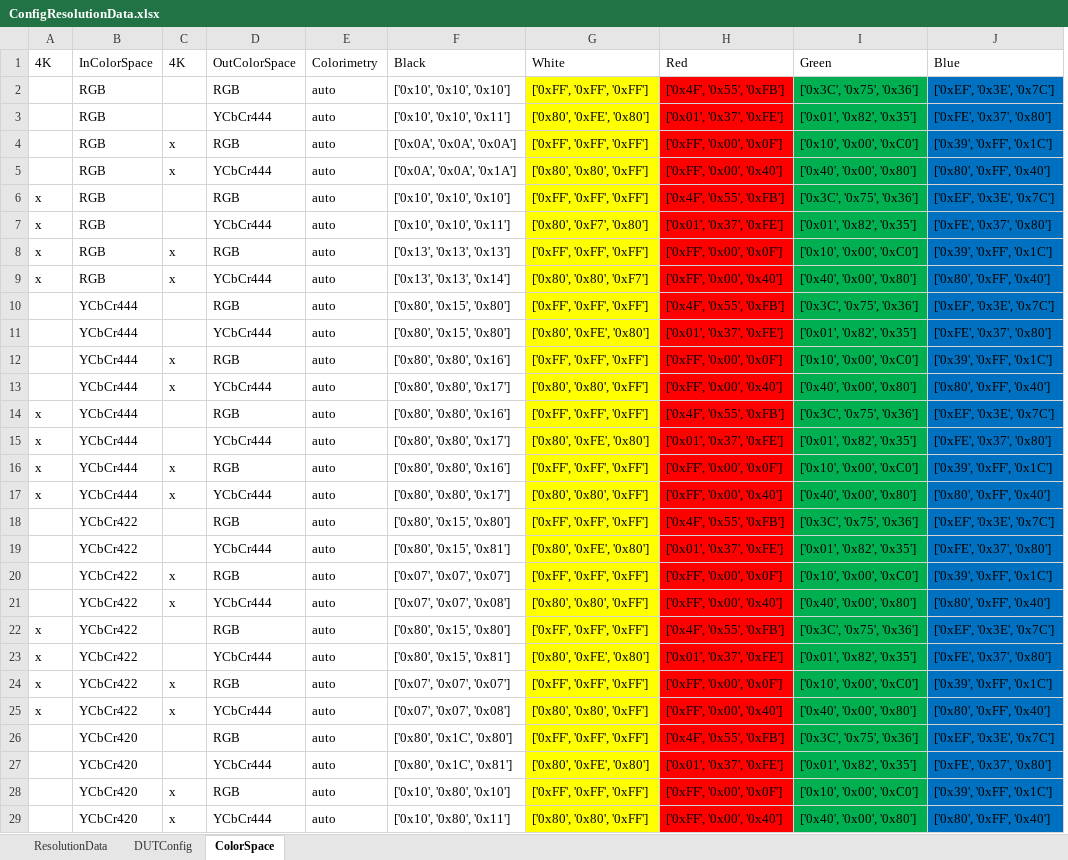
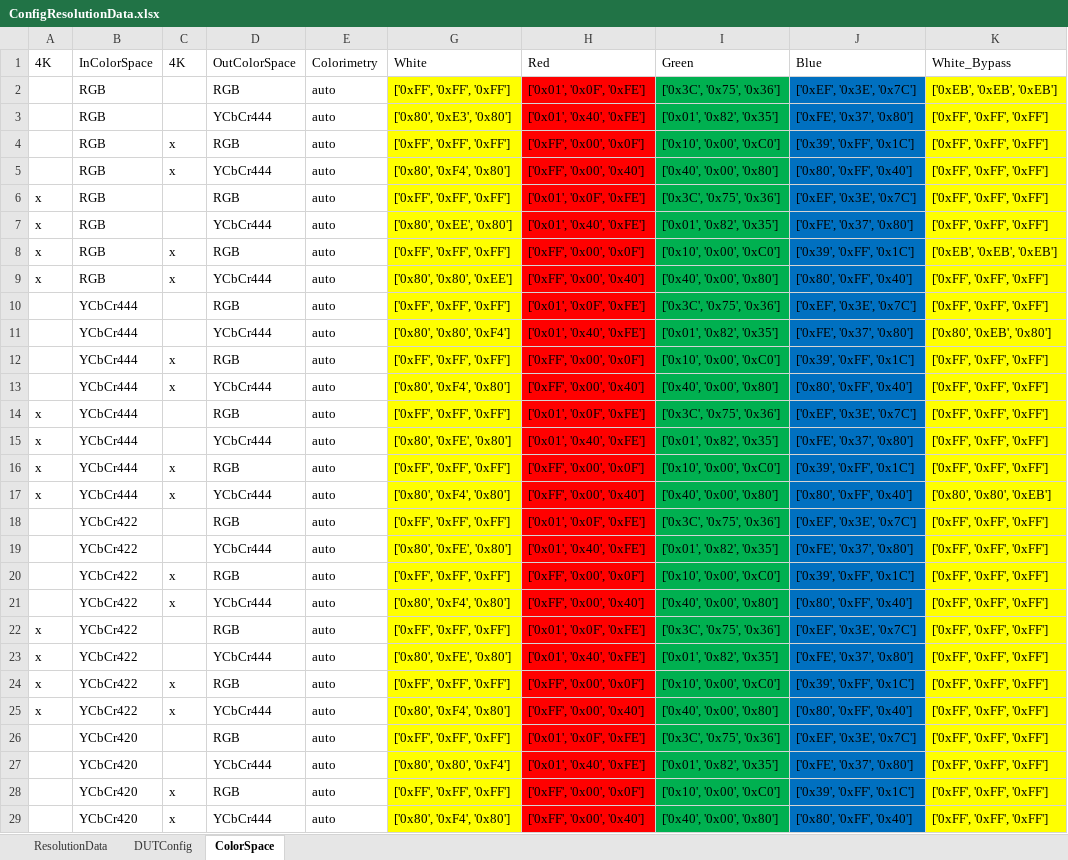
Before and after one commit to simondavier/hm_day, an Excel workbook: hdmi_hdbt_test_suite/ConfigResolutionData.xlsx, sheet ColorSpace, drawn as a sheet; only a part is shown; values as stored, in another font and other column widths than the file's, no borders; removed rows and columns are numbered as before the commit, all else as after; the diff covers the shown part only; the diff names each change by its address in the sheet, - before the commit and + after, or states it on an @@ line.

```diff
--- a/hdmi_hdbt_test_suite/ConfigResolutionData.xlsx (sheet ColorSpace)
+++ b/hdmi_hdbt_test_suite/ConfigResolutionData.xlsx (sheet ColorSpace)
@@ column F hidden, rows 1-29: Black | ['0x10', '0x10', '0x10'] | ['0x10', '0x10', '0x11'] | ['0x0A', '0x0A', '0x0A'] | ['0x0A', '0x0A', '0x1A'] | ['0x10', '0x10', '0x10'] | ['0x10', '0x10', '0x11'] | ['0x13', '0x13', '0x13'] | ['0x13', '0x13', '0x14'] | ['0x80', '0x15', '0x80'] | ['0x80', '0x15', '0x80'] | ['0x80', '0x80', '0x16'] | ['0x80', '0x80', '0x17'] | ['0x80', '0x80', '0x16'] | ['0x80', '0x80', '0x17'] | ['0x80', '0x80', '0x16'] | ['0x80', '0x80', '0x17'] | ['0x80', '0x15', '0x80'] | ['0x80', '0x15', '0x81'] | ['0x07', '0x07', '0x07'] | ['0x07', '0x07', '0x08'] | ['0x80', '0x15', '0x80'] | ['0x80', '0x15', '0x81'] | ['0x07', '0x07', '0x07'] | ['0x07', '0x07', '0x08'] | ['0x80', '0x1C', '0x80'] | ['0x80', '0x1C', '0x81'] | ['0x10', '0x80', '0x10'] | ['0x10', '0x80', '0x11'] @@
+column K, rows 1-29: White_Bypass | ['0xEB', '0xEB', '0xEB'] | ['0xFF', '0xFF', '0xFF'] | ['0xFF', '0xFF', '0xFF'] | ['0xFF', '0xFF', '0xFF'] | ['0xFF', '0xFF', '0xFF'] | ['0xFF', '0xFF', '0xFF'] | ['0xEB', '0xEB', '0xEB'] | ['0xFF', '0xFF', '0xFF'] | ['0xFF', '0xFF', '0xFF'] | ['0x80', '0xEB', '0x80'] | ['0xFF', '0xFF', '0xFF'] | ['0xFF', '0xFF', '0xFF'] | ['0xFF', '0xFF', '0xFF'] | ['0xFF', '0xFF', '0xFF'] | ['0xFF', '0xFF', '0xFF'] | ['0x80', '0x80', '0xEB'] | ['0xFF', '0xFF', '0xFF'] | ['0xFF', '0xFF', '0xFF'] | ['0xFF', '0xFF', '0xFF'] | ['0xFF', '0xFF', '0xFF'] | ['0xFF', '0xFF', '0xFF'] | ['0xFF', '0xFF', '0xFF'] | ['0xFF', '0xFF', '0xFF'] | ['0xFF', '0xFF', '0xFF'] | ['0xFF', '0xFF', '0xFF'] | ['0xFF', '0xFF', '0xFF'] | ['0xFF', '0xFF', '0xFF'] | ['0xFF', '0xFF', '0xFF']
-H2: ['0x4F', '0x55', '0xFB']
+H2: ['0x01', '0x0F', '0xFE']
-G3: ['0x80', '0xFE', '0x80']
+G3: ['0x80', '0xE3', '0x80']
-H3: ['0x01', '0x37', '0xFE']
+H3: ['0x01', '0x40', '0xFE']
-G5: ['0x80', '0x80', '0xFF']
+G5: ['0x80', '0xF4', '0x80']
-H6: ['0x4F', '0x55', '0xFB']
+H6: ['0x01', '0x0F', '0xFE']
-G7: ['0x80', '0xF7', '0x80']
+G7: ['0x80', '0xEE', '0x80']
-H7: ['0x01', '0x37', '0xFE']
+H7: ['0x01', '0x40', '0xFE']
-G9: ['0x80', '0x80', '0xF7']
+G9: ['0x80', '0x80', '0xEE']
-H10: ['0x4F', '0x55', '0xFB']
+H10: ['0x01', '0x0F', '0xFE']
-G11: ['0x80', '0xFE', '0x80']
+G11: ['0x80', '0x80', '0xF4']
-H11: ['0x01', '0x37', '0xFE']
+H11: ['0x01', '0x40', '0xFE']
-G13: ['0x80', '0x80', '0xFF']
+G13: ['0x80', '0xF4', '0x80']
-H14: ['0x4F', '0x55', '0xFB']
+H14: ['0x01', '0x0F', '0xFE']
-H15: ['0x01', '0x37', '0xFE']
+H15: ['0x01', '0x40', '0xFE']
-G17: ['0x80', '0x80', '0xFF']
+G17: ['0x80', '0xF4', '0x80']
-H18: ['0x4F', '0x55', '0xFB']
+H18: ['0x01', '0x0F', '0xFE']
-H19: ['0x01', '0x37', '0xFE']
+H19: ['0x01', '0x40', '0xFE']
-G21: ['0x80', '0x80', '0xFF']
+G21: ['0x80', '0xF4', '0x80']
-H22: ['0x4F', '0x55', '0xFB']
+H22: ['0x01', '0x0F', '0xFE']
-H23: ['0x01', '0x37', '0xFE']
+H23: ['0x01', '0x40', '0xFE']
-G25: ['0x80', '0x80', '0xFF']
+G25: ['0x80', '0xF4', '0x80']
-H26: ['0x4F', '0x55', '0xFB']
+H26: ['0x01', '0x0F', '0xFE']
-G27: ['0x80', '0xFE', '0x80']
+G27: ['0x80', '0x80', '0xF4']
-H27: ['0x01', '0x37', '0xFE']
+H27: ['0x01', '0x40', '0xFE']
-G29: ['0x80', '0x80', '0xFF']
+G29: ['0x80', '0xF4', '0x80']
```
Also changed, not shown: 4 added rows and 3 edited cells elsewhere in this sheet, sheet ResolutionData, sheet DUTConfig, hidden cells, hdmi_hdbt_test_suite/QdEDID.xlsx, hdmi_hdbt_test_suite/TestCaseManagement.xlsx, 4 other files.
